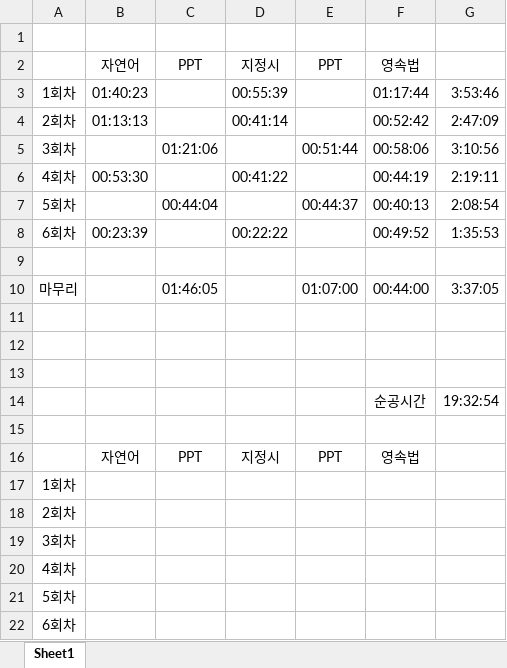
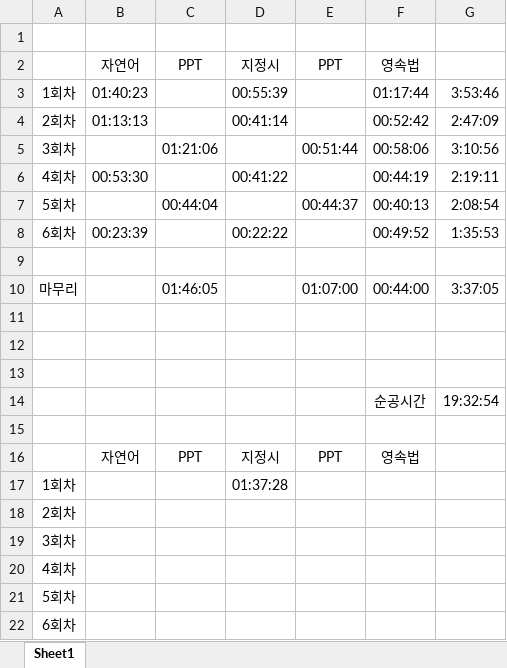
Before and after one commit to suhan0304/UnrealEngine_Study, an Excel workbook: GameProjectReport/Study Time.xlsx, sheet Sheet1, drawn as a sheet; values as stored, in another font and other column widths than the file's, no borders; the diff names each change by its address in the sheet, - before the commit and + after, or states it on an @@ line.

Commit message:
up

```diff
--- a/GameProjectReport/Study Time.xlsx (sheet Sheet1)
+++ b/GameProjectReport/Study Time.xlsx (sheet Sheet1)
-D17: (empty)
+D17: 01:37:28
```
